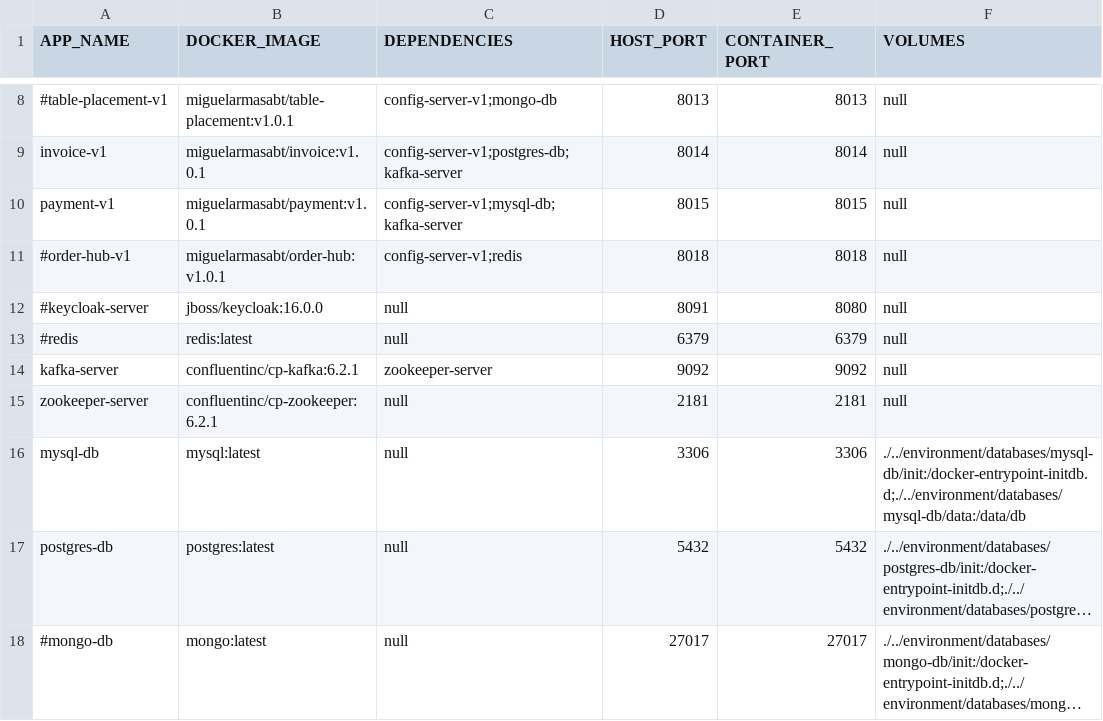
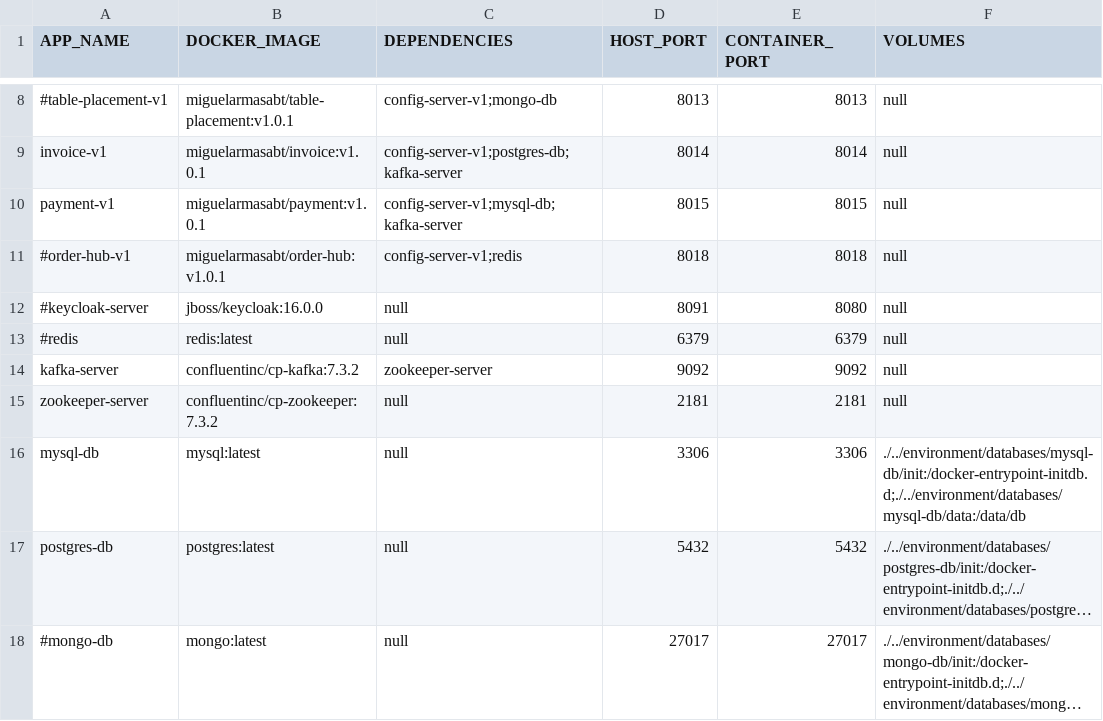
Before and after one commit to miguel-armas-abt/poc-microservices-monorepo, a CSV file: devops/docker-compose/parameters/docker-compose-parameters.csv, drawn as a sheet; only a part is shown, gaps mark what is left out; long unchanged cells end in ….

```diff
--- a/devops/docker-compose/parameters/docker-compose-parameters.csv
+++ b/devops/docker-compose/parameters/docker-compose-parameters.csv
@@ -13,4 +13,4 @@ payment-v1,miguelarmasabt/payment:v1.0.1,config-server-v1;mysql-db;kafka-server,
 #redis,redis:latest,null,6379,6379,null
-kafka-server,confluentinc/cp-kafka:6.2.1,zookeeper-server,9092,9092,null
-zookeeper-server,confluentinc/cp-zookeeper:6.2.1,null,2181,2181,null
+kafka-server,confluentinc/cp-kafka:7.3.2,zookeeper-server,9092,9092,null
+zookeeper-server,confluentinc/cp-zookeeper:7.3.2,null,2181,2181,null
 mysql-db,mysql:latest,null,3306,3306,./../environment/databases/mysql-db/init:/docker-entrypoint-initdb.d;./../environment/databases/mysql-db/data:/data/db
```
Also changed, not shown: devops/local/parameters/01_projects-to-compile.csv, 13 other files.
